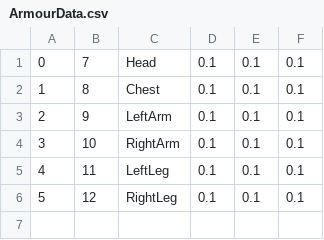
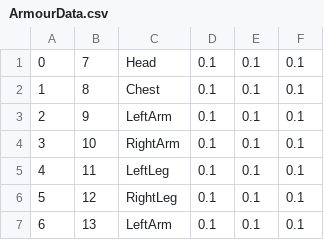
Before and after one commit to belven/MechRPG, a CSV file: Tables/ArmourData.csv, drawn as a sheet.

```diff
--- a/Tables/ArmourData.csv
+++ b/Tables/ArmourData.csv
@@ -6 +6,2 @@
 "5","12","RightLeg","0.1","0.1","0.1"
+"6","13","LeftArm","0.1","0.1","0.1"
```
Also changed, not shown: Tables/ItemData.csv, 18 other files.
